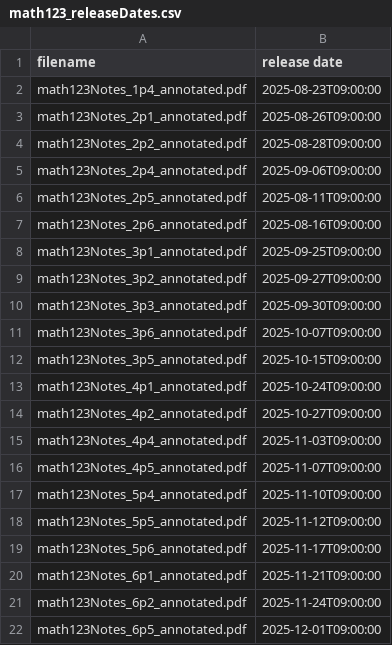
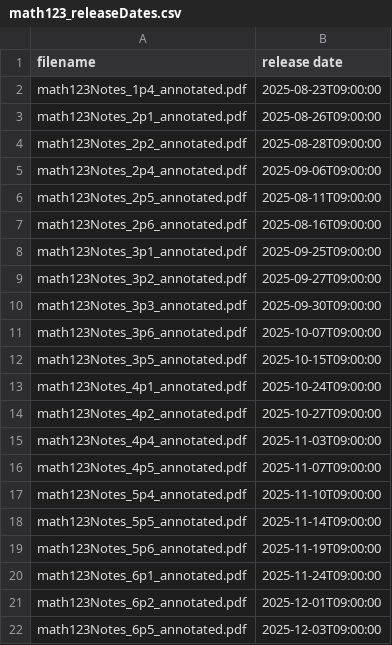
Before and after one commit to pwesterbaan/lander_lecture_notes, a CSV file: math123_NoteKeys/math123_releaseDates.csv, drawn as a sheet.

```diff
--- a/math123_NoteKeys/math123_releaseDates.csv
+++ b/math123_NoteKeys/math123_releaseDates.csv
@@ -17,6 +17,6 @@ math123Notes_4p5_annotated.pdf,2025-11-07T09:00:00
 math123Notes_5p4_annotated.pdf,2025-11-10T09:00:00
-math123Notes_5p5_annotated.pdf,2025-11-12T09:00:00
-math123Notes_5p6_annotated.pdf,2025-11-17T09:00:00
-math123Notes_6p1_annotated.pdf,2025-11-21T09:00:00
-math123Notes_6p2_annotated.pdf,2025-11-24T09:00:00
-math123Notes_6p5_annotated.pdf,2025-12-01T09:00:00
+math123Notes_5p5_annotated.pdf,2025-11-14T09:00:00
+math123Notes_5p6_annotated.pdf,2025-11-19T09:00:00
+math123Notes_6p1_annotated.pdf,2025-11-24T09:00:00
+math123Notes_6p2_annotated.pdf,2025-12-01T09:00:00
+math123Notes_6p5_annotated.pdf,2025-12-03T09:00:00
```
Also changed, not shown: 3 other files.
